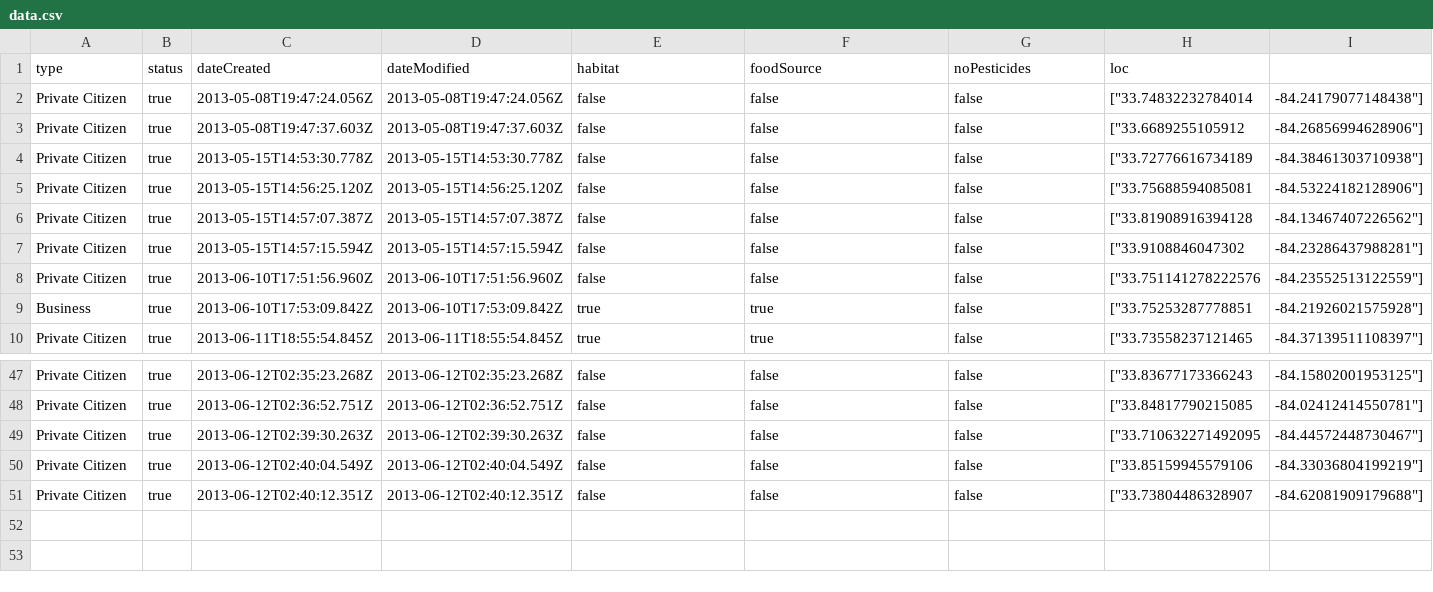
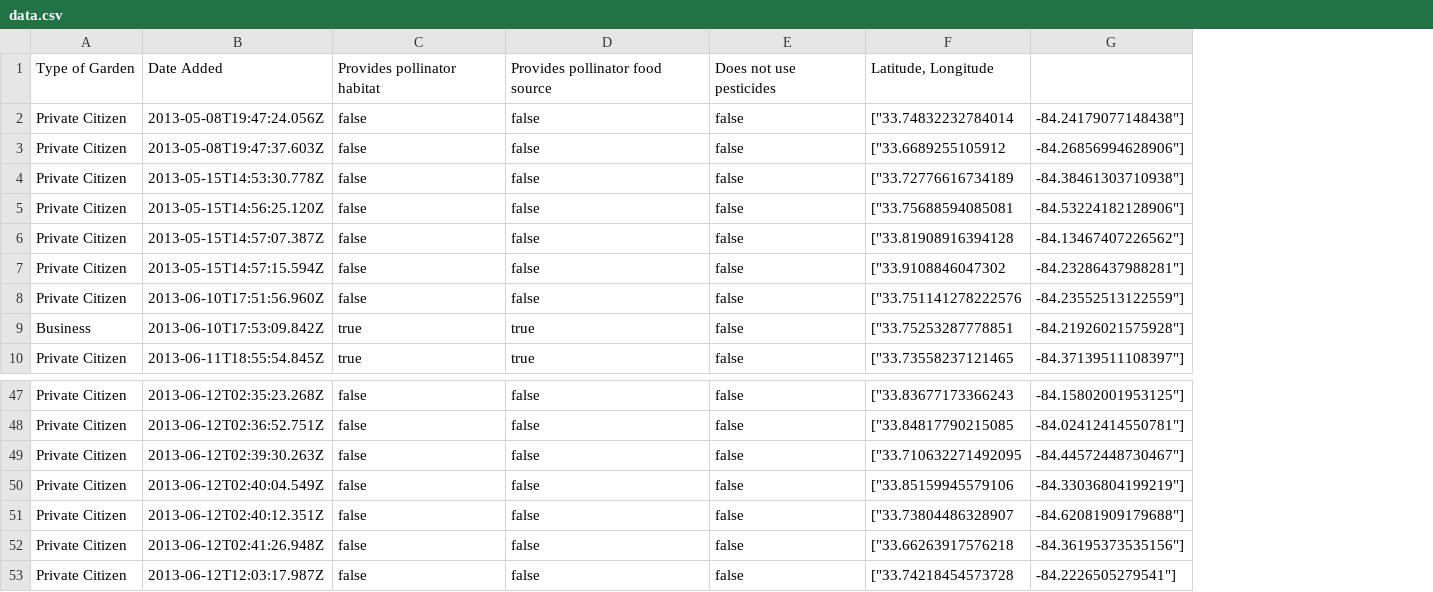
Before and after one commit to GSU-Geospatial-Laboratory/gapp-map, a CSV file: public/download/data.csv, drawn as a sheet; only a part is shown, gaps mark what is left out; removed rows and columns are numbered as before the commit, all else as after; the diff names each change by its address in the sheet, - before the commit and + after, or states it on an @@ line.

```diff
--- a/public/download/data.csv
+++ b/public/download/data.csv
-column B, rows 2-10: all true; rows 47-51: all true
-column D, rows 2-10: 2013-05-08T19:47:24.056Z | 2013-05-08T19:47:37.603Z | 2013-05-15T14:53:30.778Z | 2013-05-15T14:56:25.120Z | 2013-05-15T14:57:07.387Z | 2013-05-15T14:57:15.594Z | 2013-06-10T17:51:56.960Z | 2013-06-10T17:53:09.842Z | 2013-06-11T18:55:54.845Z; rows 47-51: 2013-06-12T02:35:23.268Z | 2013-06-12T02:36:52.751Z | 2013-06-12T02:39:30.263Z | 2013-06-12T02:40:04.549Z | 2013-06-12T02:40:12.351Z
-row 1: type | status | dateCreated | dateModified | habitat | foodSource | noPesticides | loc
+row 1: Type of Garden | Date Added | Provides pollinator habitat | Provides pollinator food source | Does not use pesticides | Latitude, Longitude
+row 52: Private Citizen | 2013-06-12T02:41:26.948Z | false | false | false | ["33.66263917576218 | -84.36195373535156"]
+row 53: Private Citizen | 2013-06-12T12:03:17.987Z | false | false | false | ["33.74218454573728 | -84.2226505279541"]
```
Also changed, not shown: 1 other file.
